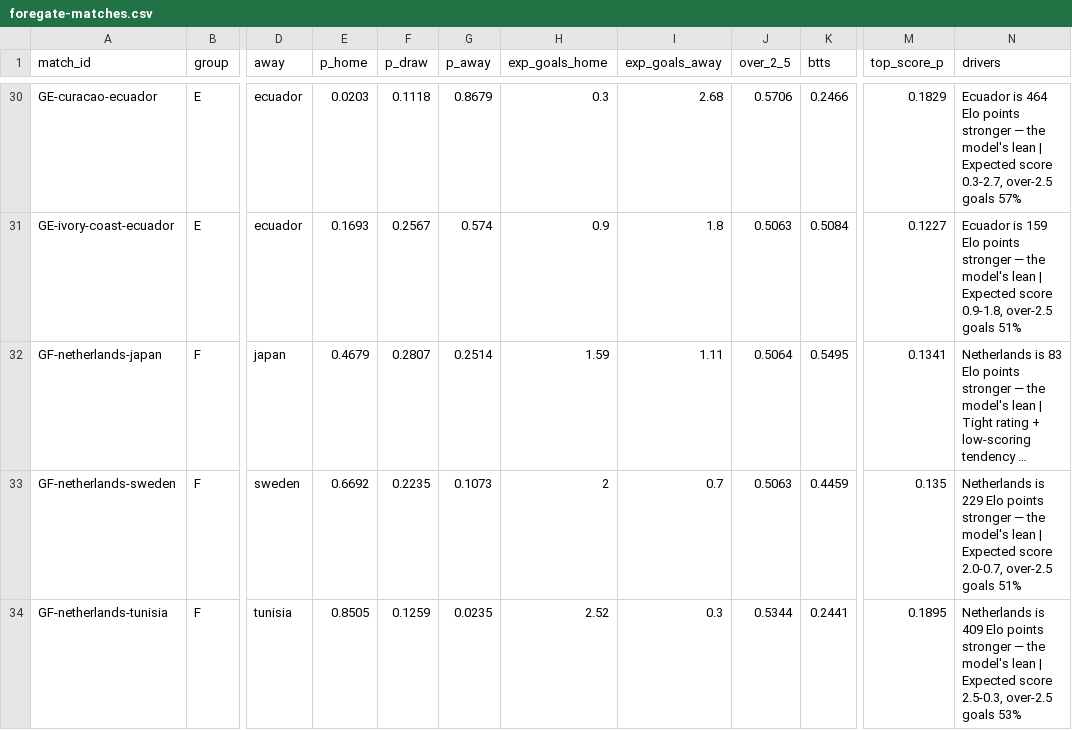
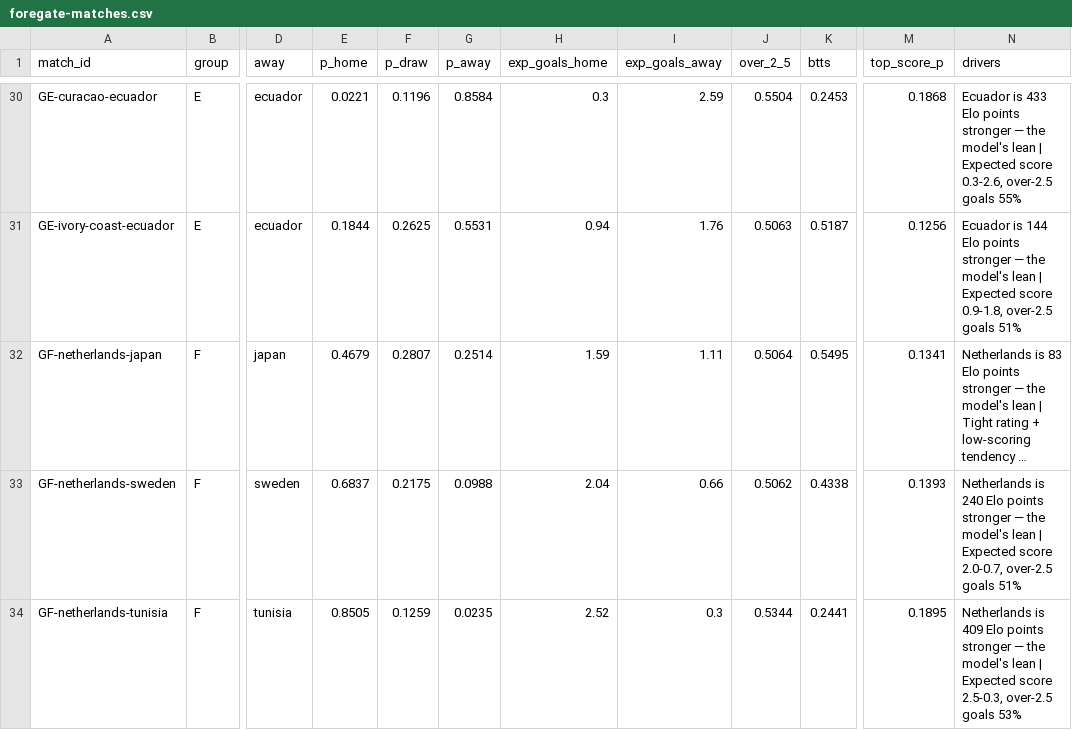
Before and after one commit to ForegatePrediction/foregate-worldcup-prediction-model, a CSV file: outputs/foregate-matches.csv, drawn as a sheet; only a part is shown, gaps mark what is left out; long unchanged cells end in …; the diff covers the shown part only; the diff names each change by its address in the sheet, - before the commit and + after, or states it on an @@ line.

```diff
--- a/outputs/foregate-matches.csv
+++ b/outputs/foregate-matches.csv
-E30 (p_home): 0.0203
+E30 (p_home): 0.0221
-F30 (p_draw): 0.1118
+F30 (p_draw): 0.1196
-G30 (p_away): 0.8679
+G30 (p_away): 0.8584
-I30 (exp_goals_away): 2.68
+I30 (exp_goals_away): 2.59
-J30 (over_2_5): 0.5706
+J30 (over_2_5): 0.5504
-K30 (btts): 0.2466
+K30 (btts): 0.2453
-M30 (top_score_p): 0.1829
+M30 (top_score_p): 0.1868
-N30 (drivers): Ecuador is 464 Elo points stronger — the model's lean | Expected score 0.3-2.7, over-2.5 goals 57%
+N30 (drivers): Ecuador is 433 Elo points stronger — the model's lean | Expected score 0.3-2.6, over-2.5 goals 55%
-E31 (p_home): 0.1693
+E31 (p_home): 0.1844
-F31 (p_draw): 0.2567
+F31 (p_draw): 0.2625
-G31 (p_away): 0.574
+G31 (p_away): 0.5531
-H31 (exp_goals_home): 0.9
+H31 (exp_goals_home): 0.94
-I31 (exp_goals_away): 1.8
+I31 (exp_goals_away): 1.76
-K31 (btts): 0.5084
+K31 (btts): 0.5187
-M31 (top_score_p): 0.1227
+M31 (top_score_p): 0.1256
-N31 (drivers): Ecuador is 159 Elo points…
+N31 (drivers): Ecuador is 144 Elo points…
-E33 (p_home): 0.6692
+E33 (p_home): 0.6837
-F33 (p_draw): 0.2235
+F33 (p_draw): 0.2175
-G33 (p_away): 0.1073
+G33 (p_away): 0.0988
-H33 (exp_goals_home): 2
+H33 (exp_goals_home): 2.04
-I33 (exp_goals_away): 0.7
+I33 (exp_goals_away): 0.66
-J33 (over_2_5): 0.5063
+J33 (over_2_5): 0.5062
-K33 (btts): 0.4459
+K33 (btts): 0.4338
-M33 (top_score_p): 0.135
+M33 (top_score_p): 0.1393
-N33 (drivers): Netherlands is 229 Elo points…
+N33 (drivers): Netherlands is 240 Elo points…
```
Also changed, not shown: 108 edited cells elsewhere in this file, outputs/foregate-tournament.csv, 5 other files.
